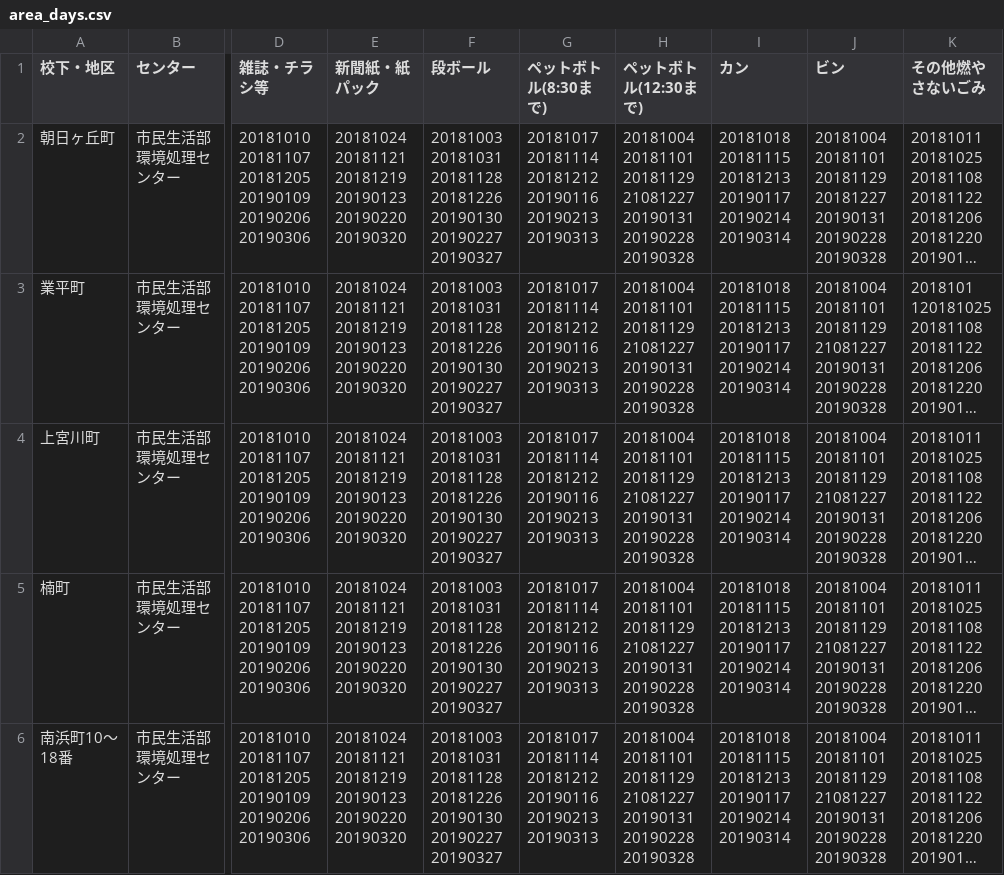
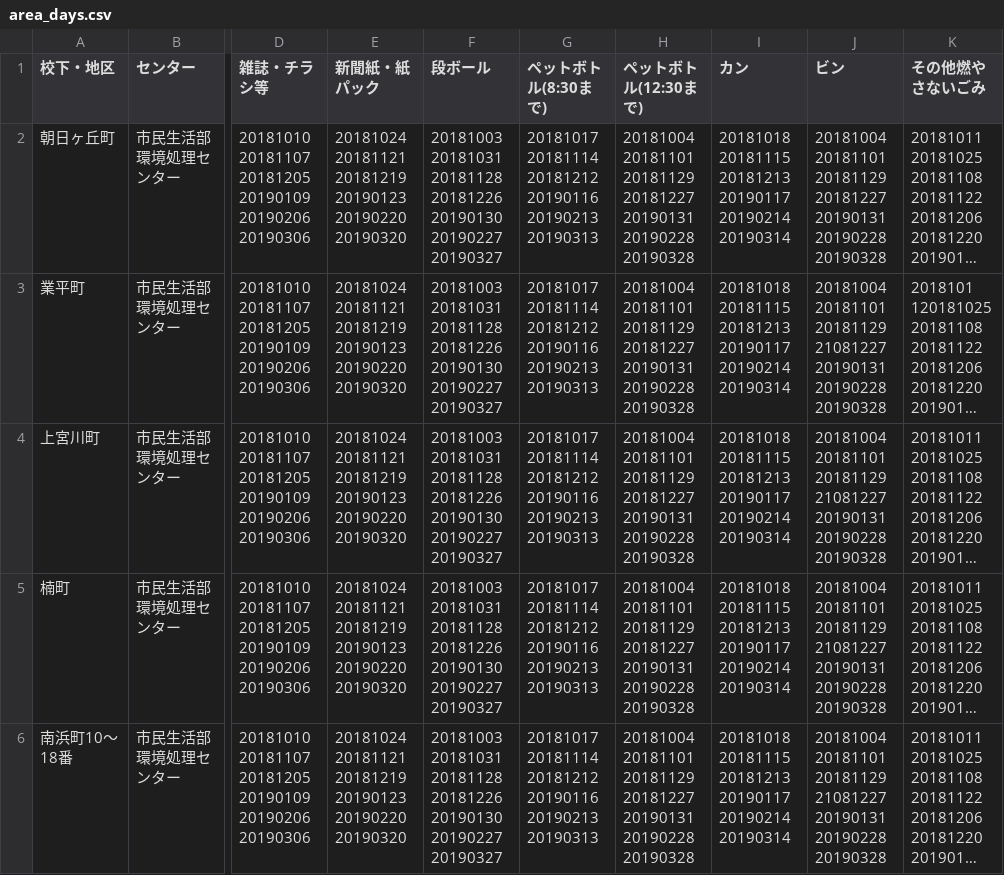
Before and after one commit to clarkashiya-2021/5374, a CSV file: data/area_days.csv, drawn as a sheet; only a part is shown, gaps mark what is left out; long unchanged cells end in …; the diff covers the shown part only; the diff names each change by its address in the sheet, - before the commit and + after, or states it on an @@ line.

```diff
--- a/data/area_days.csv
+++ b/data/area_days.csv
-H2:H6 (ペットボトル(12:30まで)): …20181101 20181129 21081227 20190131 20190228…
+H2:H6 (ペットボトル(12:30まで)): …20181101 20181129 20181227 20190131 20190228…
```
Also changed, not shown: 17 edited cells elsewhere in this file.
